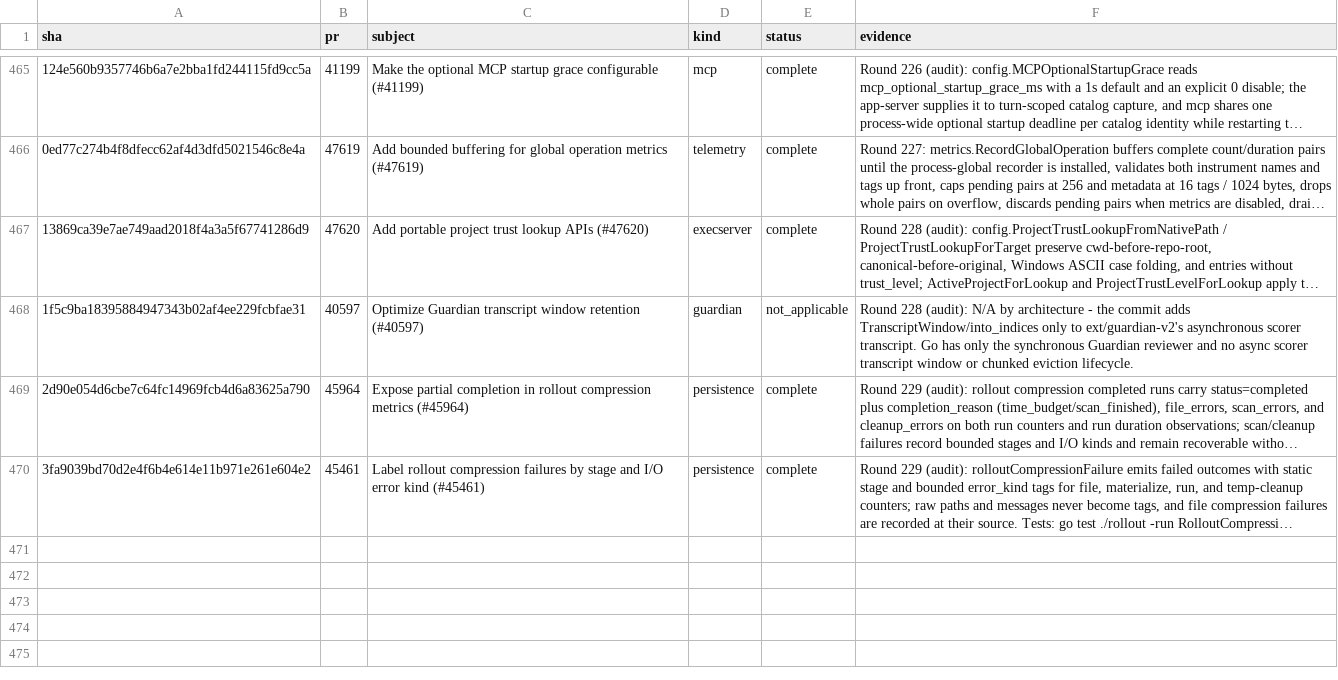
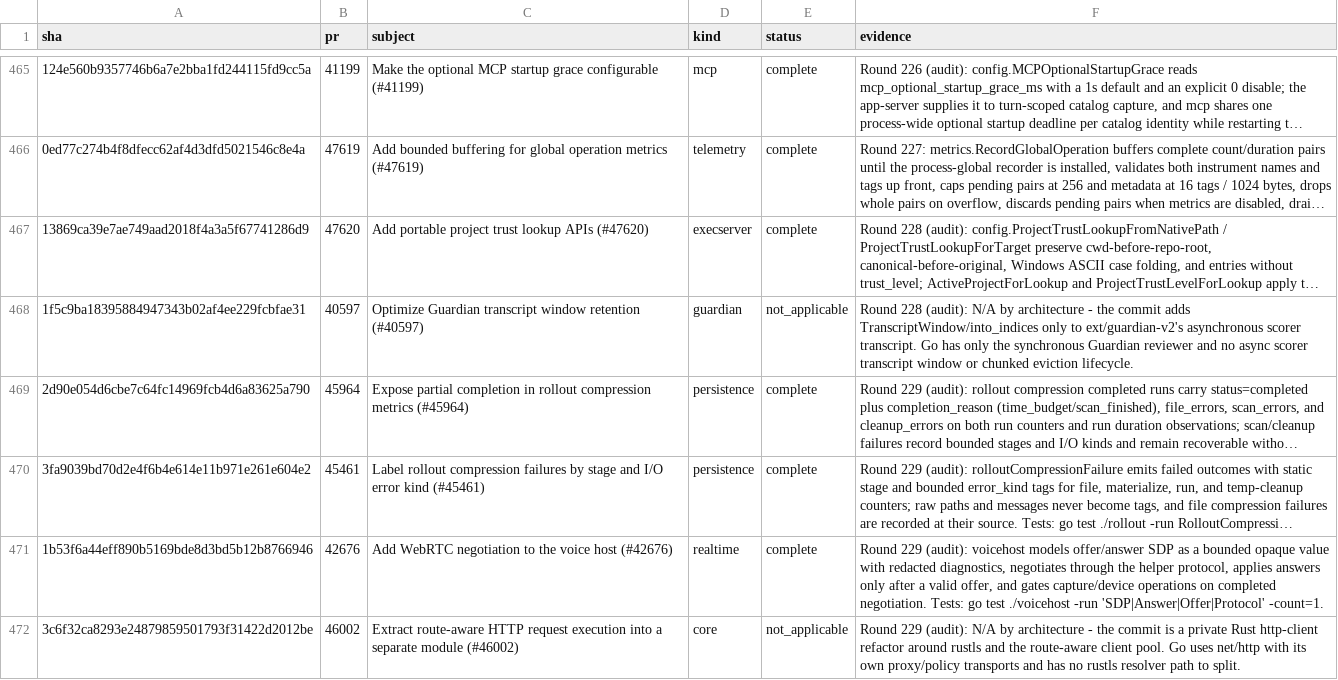
Before and after one commit to jacks001314/codex_go, a TSV file: update/r90_commit_ledger_2026_10_16.tsv, drawn as a sheet; only a part is shown, gaps mark what is left out; long unchanged cells end in …; the diff names each change by its address in the sheet, - before the commit and + after, or states it on an @@ line.

Commit message:
Audit voice host negotiation parity (round 230)

```diff
--- a/update/r90_commit_ledger_2026_10_16.tsv
+++ b/update/r90_commit_ledger_2026_10_16.tsv
+row 471: 1b53f6a44eff890b5169bde8d3bd5b12b8766946 | 42676 | Add WebRTC negotiation to the voice host (#42676) | realtime | complete | Round 229 (audit): voicehost models offer/answer SDP as a bounded opaque value with redacted diagnostics, negotiates through the helper protocol, applies answers only after a valid offer, and gates capture/device operations on completed negotiation. Tests: go test ./voicehost -run 'SDP|Answer|Offer|Protocol' -count=1.
+row 472: 3c6f32ca8293e24879859501793f31422d2012be | 46002 | Extract route-aware HTTP request execution into a separate module (#46002) | core | not_applicable | Round 229 (audit): N/A by architecture - the commit is a private Rust http-client refactor around rustls and the route-aware client pool. Go uses net/http with its own proxy/policy transports and has no rustls resolver path to split.
```
Also changed, not shown: update/r109_symbol_coverage_2026_10_17.tsv, 2 other files.
